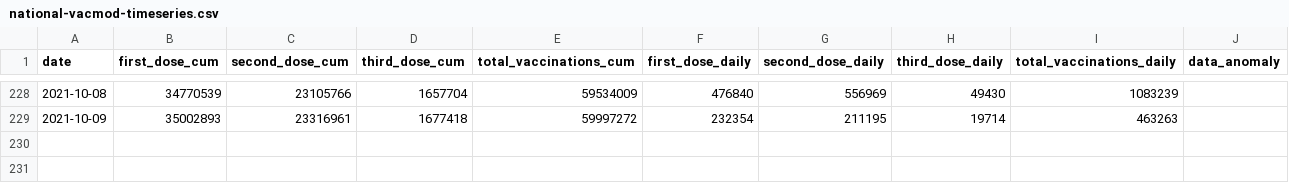
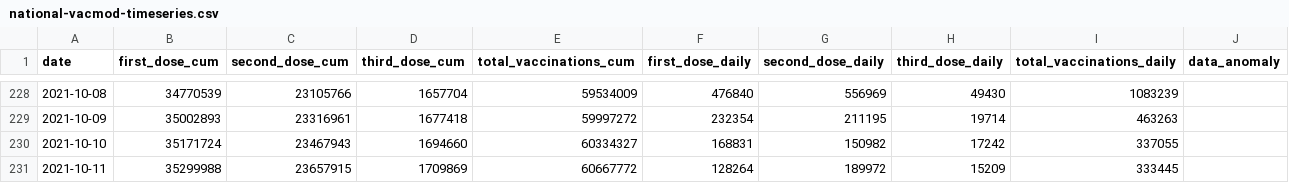
Before and after one commit to nathakits/covid-tracker-twitter-bot, a CSV file: data/dashboard/national-vacmod-timeseries.csv, drawn as a sheet; only a part is shown, gaps mark what is left out; the diff names each change by its address in the sheet, - before the commit and + after, or states it on an @@ line.

Commit message:
update vaccine data

```diff
--- a/data/dashboard/national-vacmod-timeseries.csv
+++ b/data/dashboard/national-vacmod-timeseries.csv
+row 230: 2021-10-10 | 35171724 | 23467943 | 1694660 | 60334327 | 168831 | 150982 | 17242 | 337055
+row 231: 2021-10-11 | 35299988 | 23657915 | 1709869 | 60667772 | 128264 | 189972 | 15209 | 333445
```
Also changed, not shown: 3 other files.
